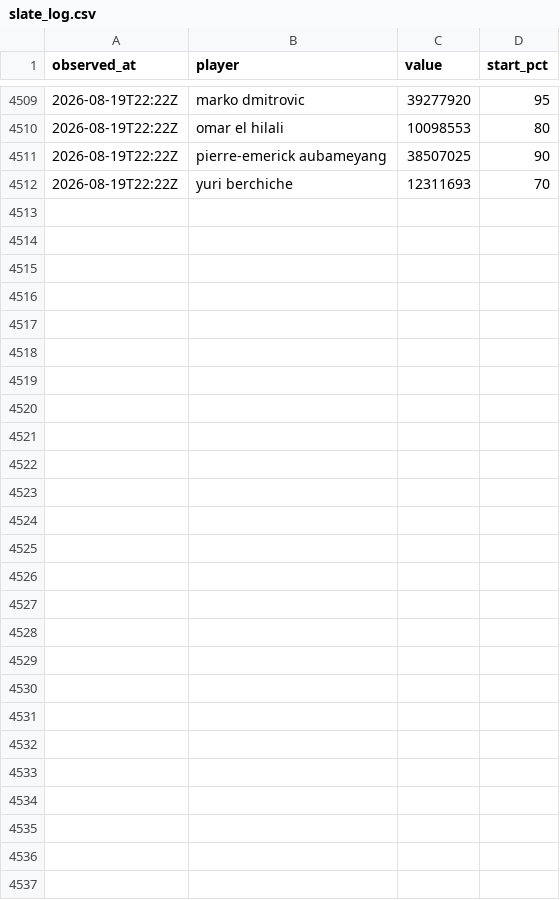
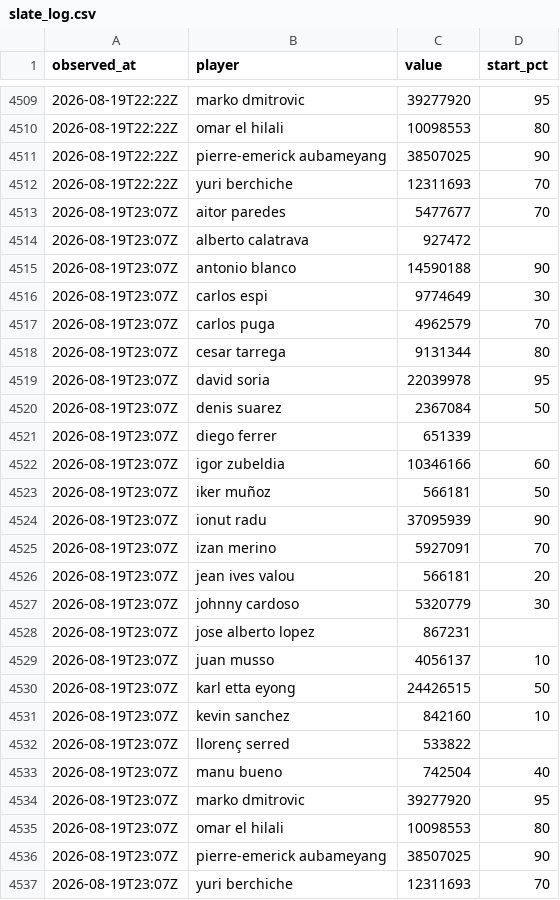
Before and after one commit to OrsM/liga_five_guys, a CSV file: data/decisions/slate_log.csv, drawn as a sheet; only a part is shown, gaps mark what is left out.

```diff
--- a/data/decisions/slate_log.csv
+++ b/data/decisions/slate_log.csv
@@ -4512 +4512,26 @@ observed_at,player,value,start_pct
 2026-08-19T22:22Z,yuri berchiche,12311693,70
+2026-08-19T23:07Z,aitor paredes,5477677,70
+2026-08-19T23:07Z,alberto calatrava,927472,
+2026-08-19T23:07Z,antonio blanco,14590188,90
+2026-08-19T23:07Z,carlos espi,9774649,30
+2026-08-19T23:07Z,carlos puga,4962579,70
+2026-08-19T23:07Z,cesar tarrega,9131344,80
+2026-08-19T23:07Z,david soria,22039978,95
+2026-08-19T23:07Z,denis suarez,2367084,50
+2026-08-19T23:07Z,diego ferrer,651339,
+2026-08-19T23:07Z,igor zubeldia,10346166,60
+2026-08-19T23:07Z,iker muñoz,566181,50
+2026-08-19T23:07Z,ionut radu,37095939,90
+2026-08-19T23:07Z,izan merino,5927091,70
+2026-08-19T23:07Z,jean ives valou,566181,20
+2026-08-19T23:07Z,johnny cardoso,5320779,30
+2026-08-19T23:07Z,jose alberto lopez,867231,
+2026-08-19T23:07Z,juan musso,4056137,10
+2026-08-19T23:07Z,karl etta eyong,24426515,50
+2026-08-19T23:07Z,kevin sanchez,842160,10
+2026-08-19T23:07Z,llorenç serred,533822,
+2026-08-19T23:07Z,manu bueno,742504,40
+2026-08-19T23:07Z,marko dmitrovic,39277920,95
+2026-08-19T23:07Z,omar el hilali,10098553,80
+2026-08-19T23:07Z,pierre-emerick aubameyang,38507025,90
+2026-08-19T23:07Z,yuri berchiche,12311693,70
```
Also changed, not shown: data/decisions/squad_log.csv, data/tidy/api_lineup.csv, 25 other files.
